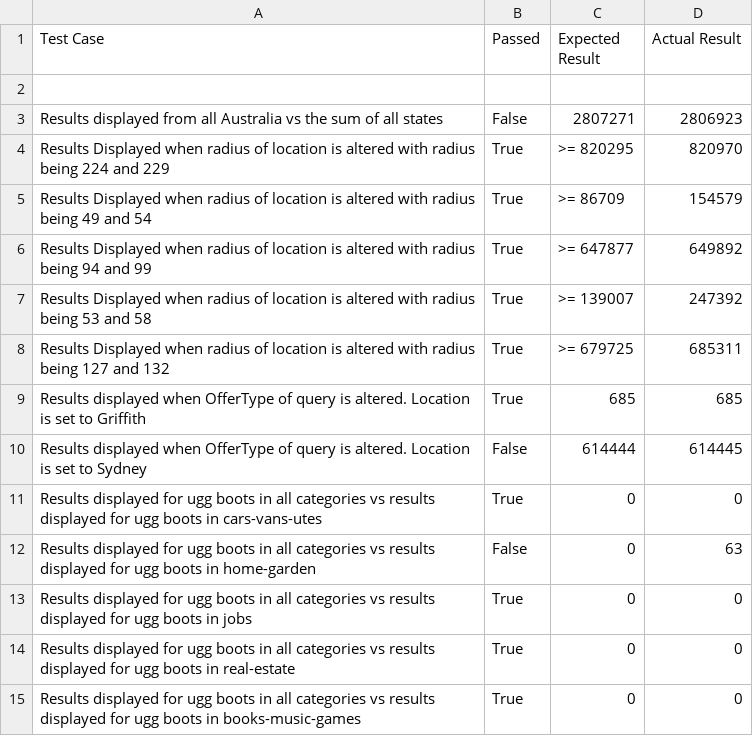
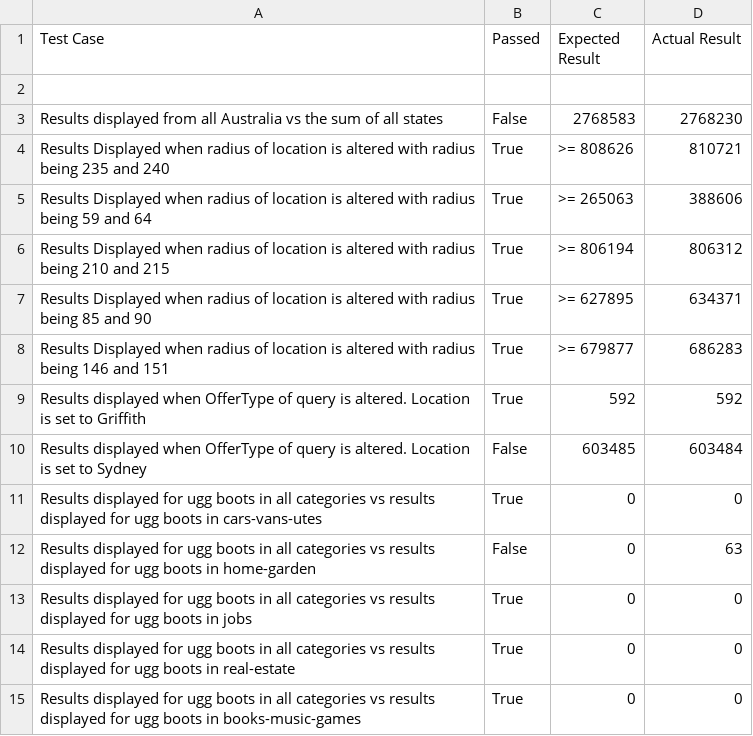
Before and after one commit to had647/csit314-testing-kit, a CSV file: Master/output.csv, drawn as a sheet; only a part is shown; the diff covers the shown part only.

```diff
--- a/Master/output.csv
+++ b/Master/output.csv
@@ -2,10 +2,10 @@ Test Case,Passed,Expected Result,Actual Result
 
-Results displayed from all Australia vs the sum of all states,False,2807271,2806923
-Results Displayed when radius of location is altered with radius being 224 and 229,True,>= 820295,820970
-Results Displayed when radius of location is altered with radius being 49 and 54,True,>= 86709,154579
-Results Displayed when radius of location is altered with radius being 94 and 99,True,>= 647877,649892
-Results Displayed when radius of location is altered with radius being 53 and 58,True,>= 139007,247392
-Results Displayed when radius of location is altered with radius being 127 and 132,True,>= 679725,685311
-Results displayed when OfferType of query is altered. Location is set to Griffith,True,685,685
-Results displayed when OfferType of query is altered. Location is set to Sydney,False,614444,614445
+Results displayed from all Australia vs the sum of all states,False,2768583,2768230
+Results Displayed when radius of location is altered with radius being 235 and 240,True,>= 808626,810721
+Results Displayed when radius of location is altered with radius being 59 and 64,True,>= 265063,388606
+Results Displayed when radius of location is altered with radius being 210 and 215,True,>= 806194,806312
+Results Displayed when radius of location is altered with radius being 85 and 90,True,>= 627895,634371
+Results Displayed when radius of location is altered with radius being 146 and 151,True,>= 679877,686283
+Results displayed when OfferType of query is altered. Location is set to Griffith,True,592,592
+Results displayed when OfferType of query is altered. Location is set to Sydney,False,603485,603484
 Results displayed for ugg boots in all categories vs results displayed for ugg boots in cars-vans-utes,True,0,0
```
Also changed, not shown: 17 added rows and 21 edited cells elsewhere in this file, 11 other files.
